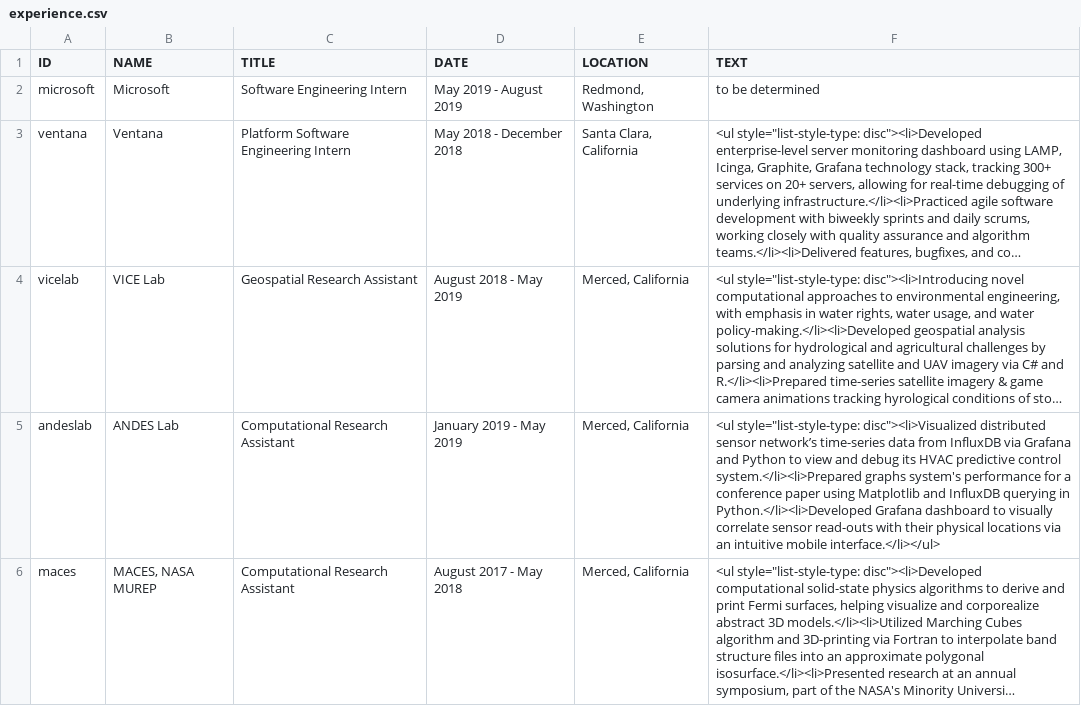
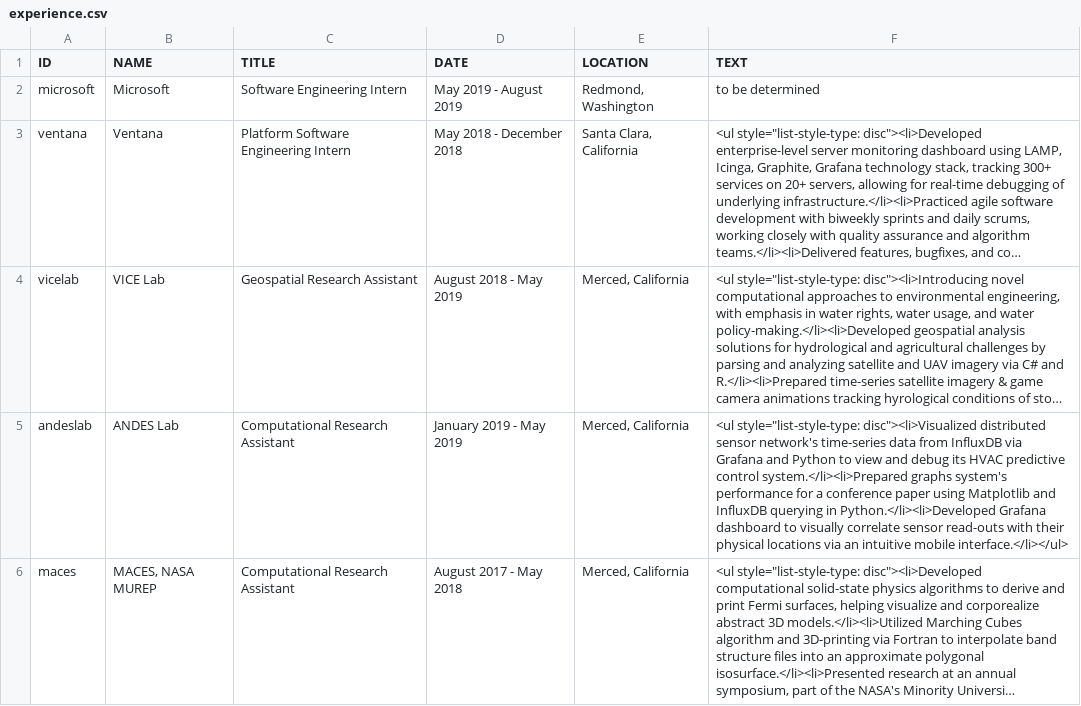
Before and after one commit to Mutilar/mutilar.github.io, a CSV file: experience.csv, drawn as a sheet; only a part is shown; long unchanged cells end in …; the diff covers the shown part only; the diff names each change by its address in the sheet, - before the commit and + after, or states it on an @@ line.

Commit message:
Fixing broken characters

```diff
--- a/experience.csv
+++ b/experience.csv
-F5 (TEXT): …distributed sensor network’s time-series data…
+F5 (TEXT): …distributed sensor network's time-series data…
```
Also changed, not shown: 4 edited cells elsewhere in this file.
